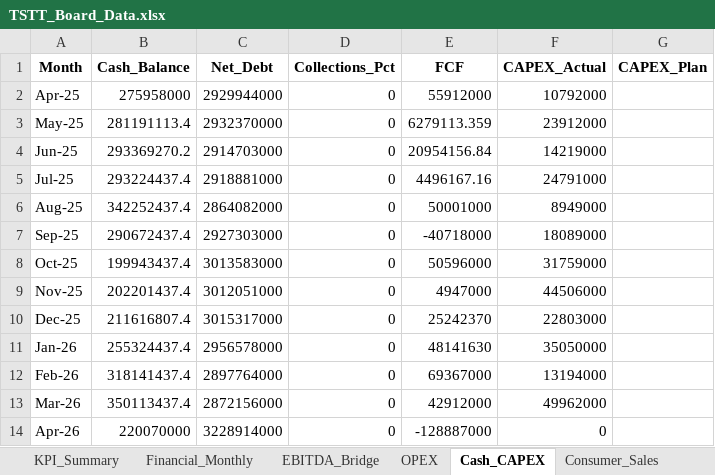
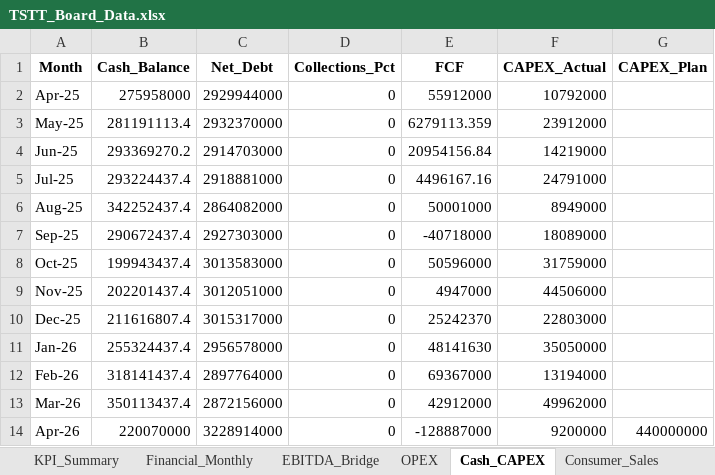
Before and after one commit to chadjsimeon/tstt-board-report, an Excel workbook: TSTT_Board_Data.xlsx, sheet Cash_CAPEX, drawn as a sheet; values as stored, in another font and other column widths than the file's, no borders; the diff names each change by its address in the sheet, - before the commit and + after, or states it on an @@ line.

```diff
--- a/TSTT_Board_Data.xlsx (sheet Cash_CAPEX)
+++ b/TSTT_Board_Data.xlsx (sheet Cash_CAPEX)
-F14 (CAPEX_Actual): 0
+F14 (CAPEX_Actual): 9200000
-G14 (CAPEX_Plan): (empty)
+G14 (CAPEX_Plan): 440000000
```
Also changed, not shown: sheet OPEX, 4 other files.
